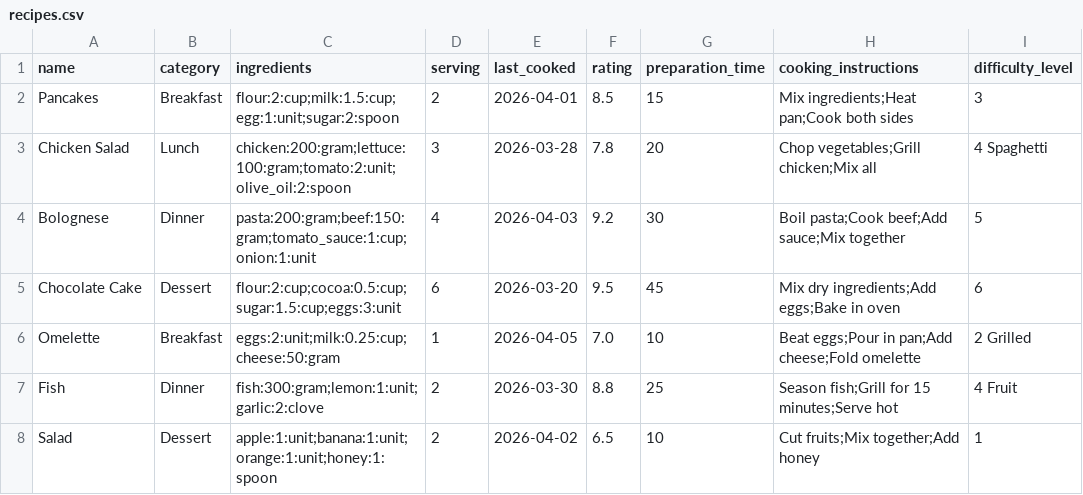
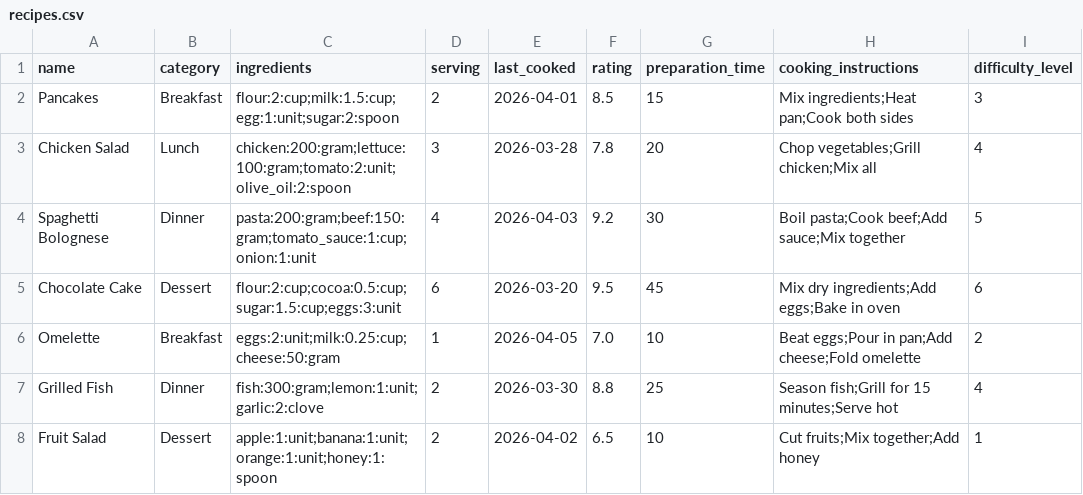
Before and after one commit to HusnaAlderazi/Recipe-Manager, a CSV file: recipes.csv, drawn as a sheet.

```diff
--- a/recipes.csv
+++ b/recipes.csv
@@ -2,7 +2,7 @@ name,category,ingredients,serving,last_cooked,rating,preparation_time,cooking_in
 Pancakes,Breakfast,flour:2:cup;milk:1.5:cup;egg:1:unit;sugar:2:spoon,2,2026-04-01,8.5,15,Mix ingredients;Heat pan;Cook both sides,3
-Chicken Salad,Lunch,chicken:200:gram;lettuce:100:gram;tomato:2:unit;olive_oil:2:spoon,3,2026-03-28,7.8,20,Chop vegetables;Grill chicken;Mix all,4 Spaghetti
-Bolognese,Dinner,pasta:200:gram;beef:150:gram;tomato_sauce:1:cup;onion:1:unit,4,2026-04-03,9.2,30,Boil pasta;Cook beef;Add sauce;Mix together,5
+Chicken Salad,Lunch,chicken:200:gram;lettuce:100:gram;tomato:2:unit;olive_oil:2:spoon,3,2026-03-28,7.8,20,Chop vegetables;Grill chicken;Mix all,4
+Spaghetti Bolognese,Dinner,pasta:200:gram;beef:150:gram;tomato_sauce:1:cup;onion:1:unit,4,2026-04-03,9.2,30,Boil pasta;Cook beef;Add sauce;Mix together,5
 Chocolate Cake,Dessert,flour:2:cup;cocoa:0.5:cup;sugar:1.5:cup;eggs:3:unit,6,2026-03-20,9.5,45,Mix dry ingredients;Add eggs;Bake in oven,6
-Omelette,Breakfast,eggs:2:unit;milk:0.25:cup;cheese:50:gram,1,2026-04-05,7.0,10,Beat eggs;Pour in pan;Add cheese;Fold omelette,2 Grilled
-Fish,Dinner,fish:300:gram;lemon:1:unit;garlic:2:clove,2,2026-03-30,8.8,25,Season fish;Grill for 15 minutes;Serve hot,4 Fruit
-Salad,Dessert,apple:1:unit;banana:1:unit;orange:1:unit;honey:1:spoon,2,2026-04-02,6.5,10,Cut fruits;Mix together;Add honey,1
+Omelette,Breakfast,eggs:2:unit;milk:0.25:cup;cheese:50:gram,1,2026-04-05,7.0,10,Beat eggs;Pour in pan;Add cheese;Fold omelette,2
+Grilled Fish,Dinner,fish:300:gram;lemon:1:unit;garlic:2:clove,2,2026-03-30,8.8,25,Season fish;Grill for 15 minutes;Serve hot,4
+Fruit Salad,Dessert,apple:1:unit;banana:1:unit;orange:1:unit;honey:1:spoon,2,2026-04-02,6.5,10,Cut fruits;Mix together;Add honey,1
```
Also changed, not shown: 1 other file.
